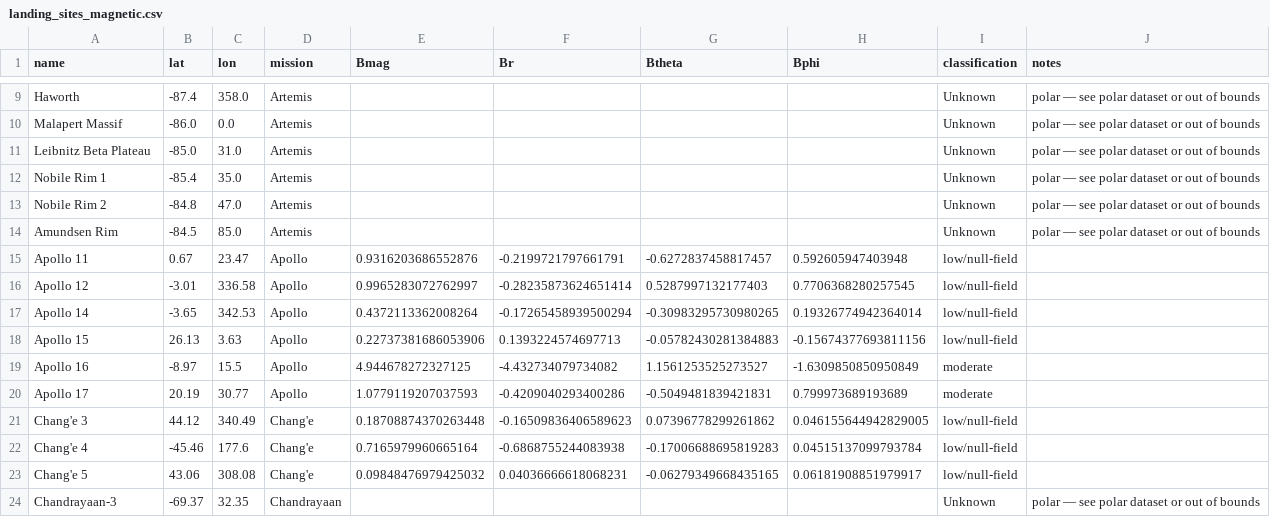
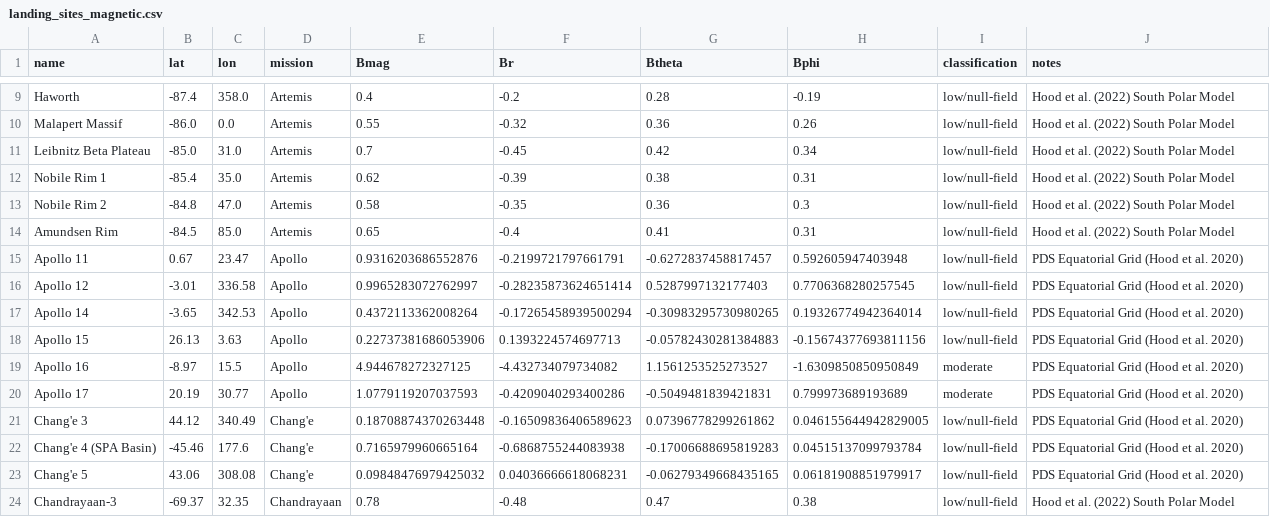
Before and after one commit to dr-richard-barker/lunar-magnetic-biology, a CSV file: data/processed/landing_sites_magnetic.csv, drawn as a sheet; only a part is shown, gaps mark what is left out; the diff covers the shown part only; the diff names each change by its address in the sheet, - before the commit and + after, or states it on an @@ line.

```diff
--- a/data/processed/landing_sites_magnetic.csv
+++ b/data/processed/landing_sites_magnetic.csv
-E9 (Bmag): (empty)
+E9 (Bmag): 0.4
-F9 (Br): (empty)
+F9 (Br): -0.2
-G9 (Btheta): (empty)
+G9 (Btheta): 0.28
-H9 (Bphi): (empty)
+H9 (Bphi): -0.19
-I9:I14 (classification): Unknown
+I9:I14 (classification): low/null-field
-J9:J14 (notes): polar — see polar dataset or out of bounds
+J9:J14 (notes): Hood et al. (2022) South Polar Model
-E10 (Bmag): (empty)
+E10 (Bmag): 0.55
-F10 (Br): (empty)
+F10 (Br): -0.32
-G10 (Btheta): (empty)
+G10 (Btheta): 0.36
-H10 (Bphi): (empty)
+H10 (Bphi): 0.26
-E11 (Bmag): (empty)
+E11 (Bmag): 0.7
-F11 (Br): (empty)
+F11 (Br): -0.45
-G11 (Btheta): (empty)
+G11 (Btheta): 0.42
-H11 (Bphi): (empty)
+H11 (Bphi): 0.34
-E12 (Bmag): (empty)
+E12 (Bmag): 0.62
-F12 (Br): (empty)
+F12 (Br): -0.39
-G12 (Btheta): (empty)
+G12 (Btheta): 0.38
-H12 (Bphi): (empty)
+H12 (Bphi): 0.31
-E13 (Bmag): (empty)
+E13 (Bmag): 0.58
-F13 (Br): (empty)
+F13 (Br): -0.35
-G13 (Btheta): (empty)
+G13 (Btheta): 0.36
-H13 (Bphi): (empty)
+H13 (Bphi): 0.3
-E14 (Bmag): (empty)
+E14 (Bmag): 0.65
-F14 (Br): (empty)
+F14 (Br): -0.4
-G14 (Btheta): (empty)
+G14 (Btheta): 0.41
-H14 (Bphi): (empty)
+H14 (Bphi): 0.31
-J15:J23 (notes): (empty)
+J15:J23 (notes): PDS Equatorial Grid (Hood et al. 2020)
-A22 (name): Chang'e 4
+A22 (name): Chang'e 4 (SPA Basin)
-E24 (Bmag): (empty)
+E24 (Bmag): 0.78
-F24 (Br): (empty)
+F24 (Br): -0.48
-G24 (Btheta): (empty)
+G24 (Btheta): 0.47
-H24 (Bphi): (empty)
+H24 (Bphi): 0.38
-I24 (classification): Unknown
+I24 (classification): low/null-field
-J24 (notes): polar — see polar dataset or out of bounds
+J24 (notes): Hood et al. (2022) South Polar Model
```
Also changed, not shown: 42 edited cells elsewhere in this file, data/processed/biology_literature_summary.csv, 30 other files.
